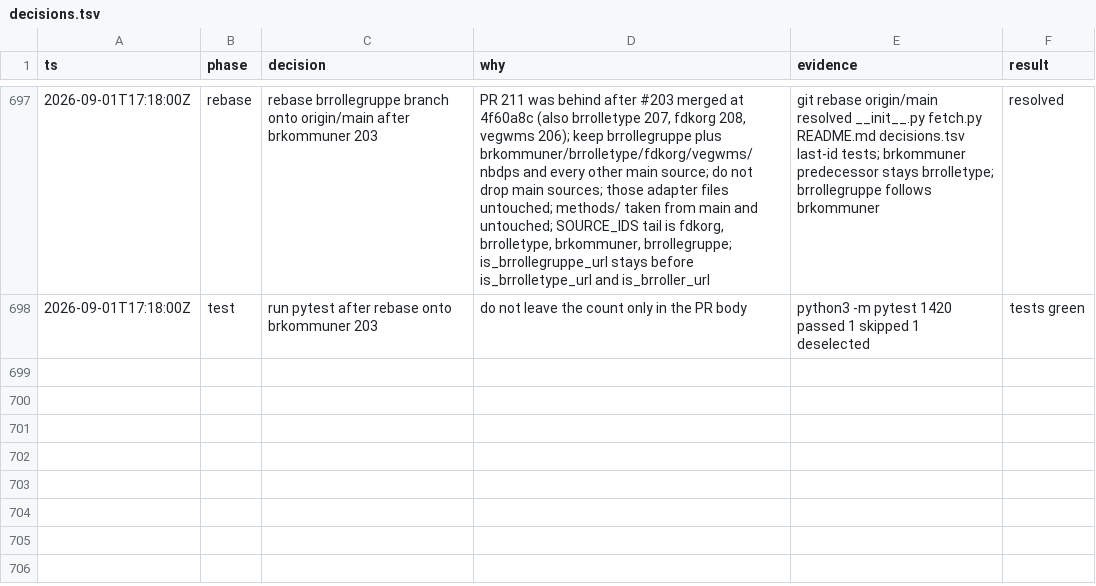
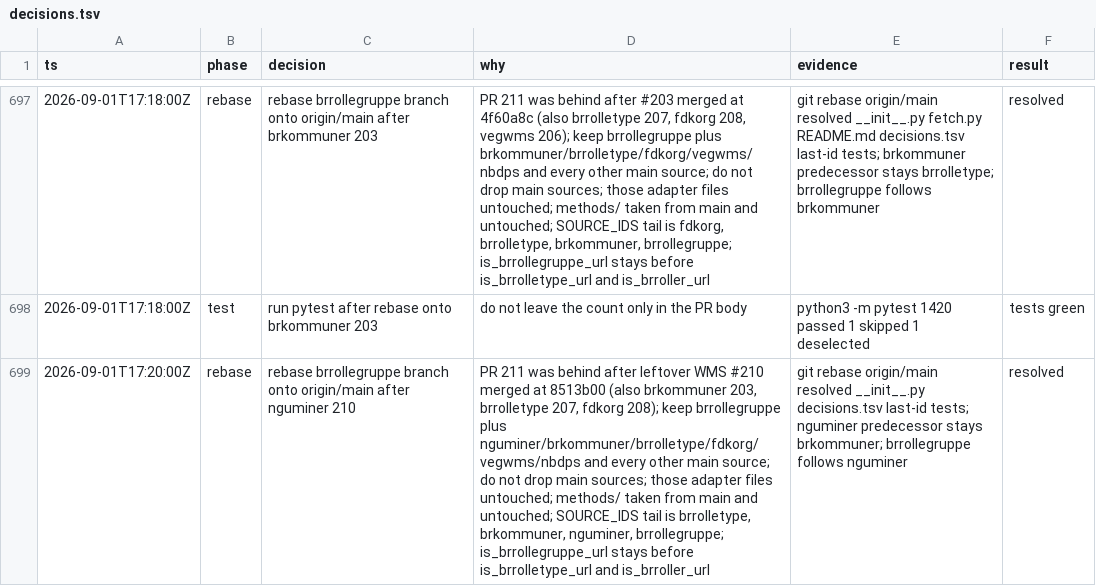
Before and after one commit to Solvelangseth/public-data-agent, a TSV file: decisions.tsv, drawn as a sheet; only a part is shown, gaps mark what is left out; the diff names each change by its address in the sheet, - before the commit and + after, or states it on an @@ line.

```diff
--- a/decisions.tsv
+++ b/decisions.tsv
+row 699: 2026-09-01T17:20:00Z | rebase | rebase brrollegruppe branch onto origin/main after nguminer 210 | PR 211 was behind after leftover WMS #210 merged at 8513b00 (also brkommuner 203, brrolletype 207, fdkorg 208); keep brrollegruppe plus nguminer/brkommuner/brrolletype/fdkorg/vegwms/nbdps and every other main source; do not drop main sources; those adapter files untouched; methods/ taken from main and untouched; SOURCE_IDS tail is brrolletype, brkommuner, nguminer, brrollegruppe; is_brrollegruppe_url stays before is_brrolletype_url and is_brroller_url | git rebase origin/main resolved __init__.py decisions.tsv last-id tests; nguminer predecessor stays brkommuner; brrollegruppe follows nguminer | resolved
```
